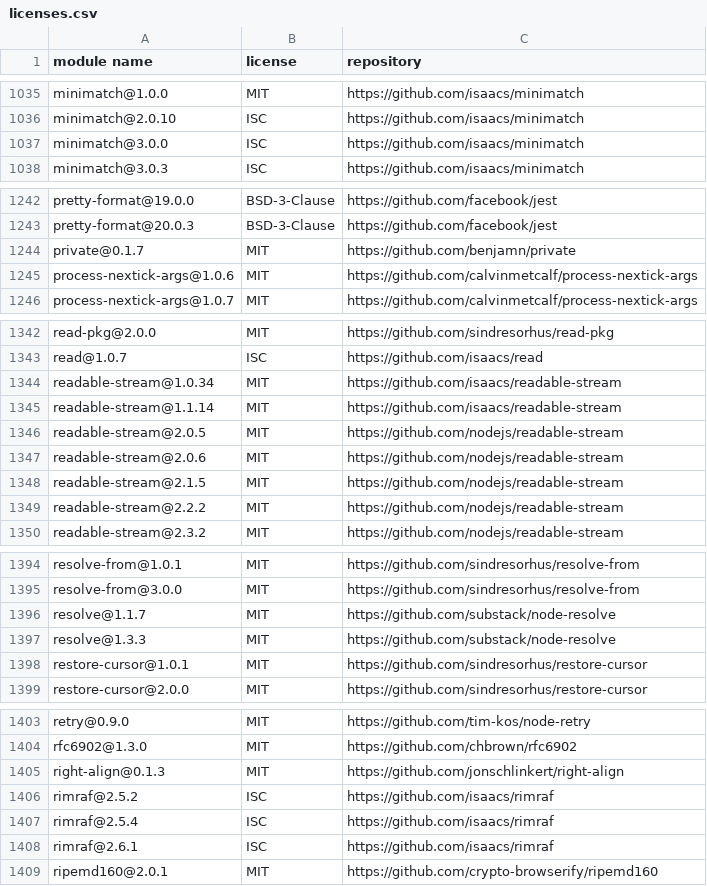
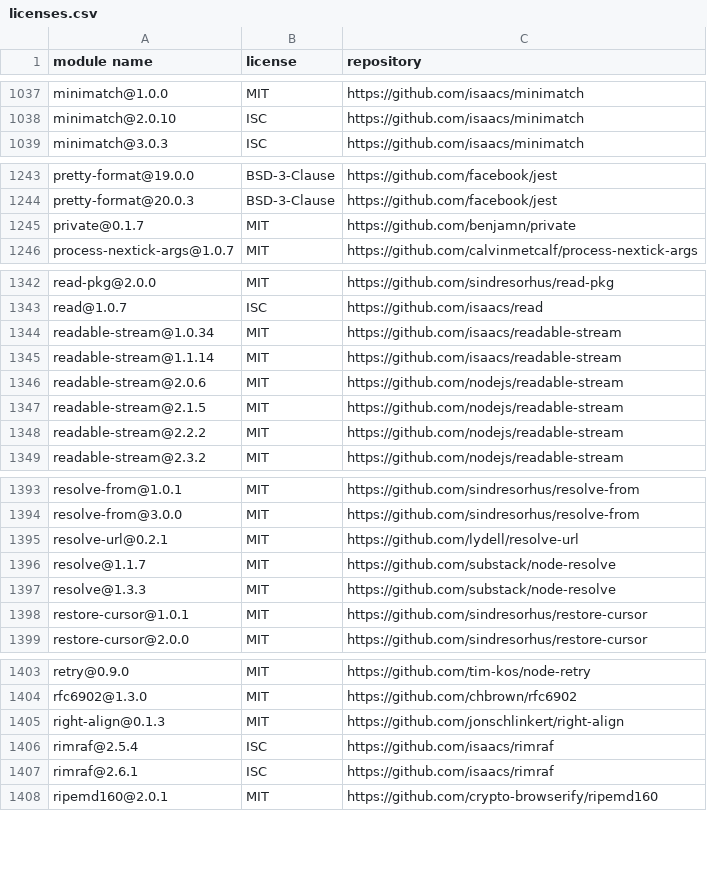
Before and after one commit to MCS-Lite/mcs-lite, a CSV file: docs/licenses.csv, drawn as a sheet; only a part is shown, gaps mark what is left out; the diff covers the shown part only.

```diff
--- a/docs/licenses.csv
+++ b/docs/licenses.csv
@@ -1036,3 +1038,2 @@
 "minimatch@2.0.10","ISC","https://github.com/isaacs/minimatch"
-"minimatch@3.0.0","ISC","https://github.com/isaacs/minimatch"
 "minimatch@3.0.3","ISC","https://github.com/isaacs/minimatch"
@@ -1244,3 +1245,2 @@
 "private@0.1.7","MIT","https://github.com/benjamn/private"
-"process-nextick-args@1.0.6","MIT","https://github.com/calvinmetcalf/process-nextick-args"
 "process-nextick-args@1.0.7","MIT","https://github.com/calvinmetcalf/process-nextick-args"
@@ -1345,3 +1345,2 @@
 "readable-stream@1.1.14","MIT","https://github.com/isaacs/readable-stream"
-"readable-stream@2.0.5","MIT","https://github.com/nodejs/readable-stream"
 "readable-stream@2.0.6","MIT","https://github.com/nodejs/readable-stream"
@@ -1395,2 +1394,3 @@
 "resolve-from@3.0.0","MIT","https://github.com/sindresorhus/resolve-from"
+"resolve-url@0.2.1","MIT","https://github.com/lydell/resolve-url"
 "resolve@1.1.7","MIT","https://github.com/substack/node-resolve"
@@ -1405,3 +1405,2 @@
 "right-align@0.1.3","MIT","https://github.com/jonschlinkert/right-align"
-"rimraf@2.5.2","ISC","https://github.com/isaacs/rimraf"
 "rimraf@2.5.4","ISC","https://github.com/isaacs/rimraf"
```
Also changed, not shown: 7 added rows, 1 removed row and 1 edited cell elsewhere in this file, 10 other files.
